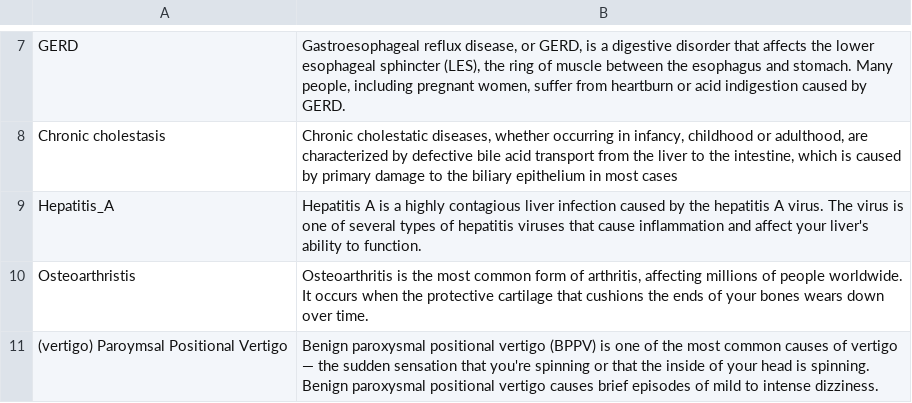
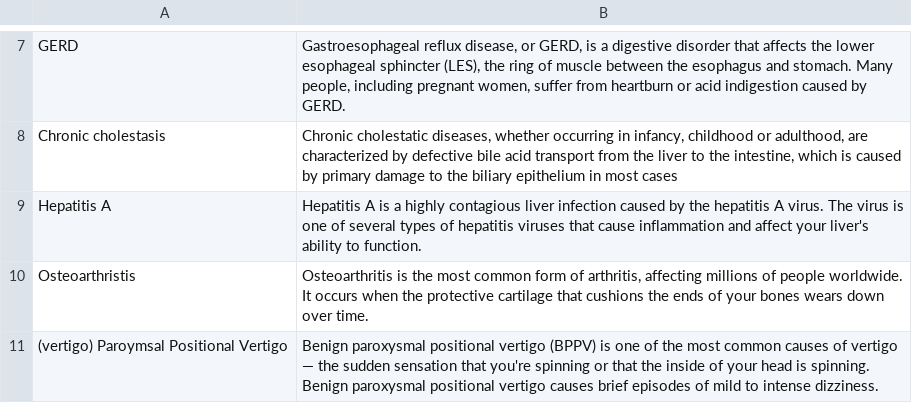
Before and after one commit to TheBlueZayn/Disease-Symptom-Prediction, a CSV file: symptom_Description.csv, drawn as a sheet; only a part is shown, gaps mark what is left out.

```diff
--- a/symptom_Description.csv
+++ b/symptom_Description.csv
@@ -8,3 +8,3 @@ GERD,"Gastroesophageal reflux disease, or GERD, is a digestive disorder that aff
 Chronic cholestasis,"Chronic cholestatic diseases, whether occurring in infancy, childhood or adulthood, are characterized by defective bile acid transport from the liver to the intestine, which is caused by primary damage to the biliary epithelium in most cases"
-Hepatitis_A,Hepatitis A is a highly contagious liver infection caused by the hepatitis A virus. The virus is one of several types of hepatitis viruses that cause inflammation and affect your liver's ability to function.
+Hepatitis A,Hepatitis A is a highly contagious liver infection caused by the hepatitis A virus. The virus is one of several types of hepatitis viruses that cause inflammation and affect your liver's ability to function.
 Osteoarthristis,"Osteoarthritis is the most common form of arthritis, affecting millions of people worldwide. It occurs when the protective cartilage that cushions the ends of your bones wears down over time."
```
Also changed, not shown: 1 other file.
